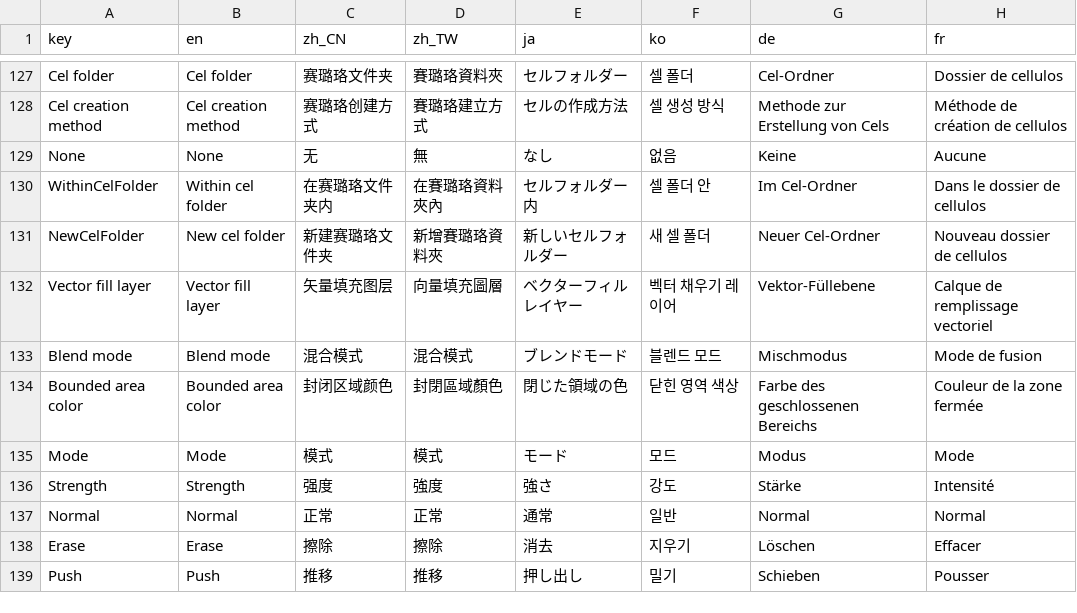
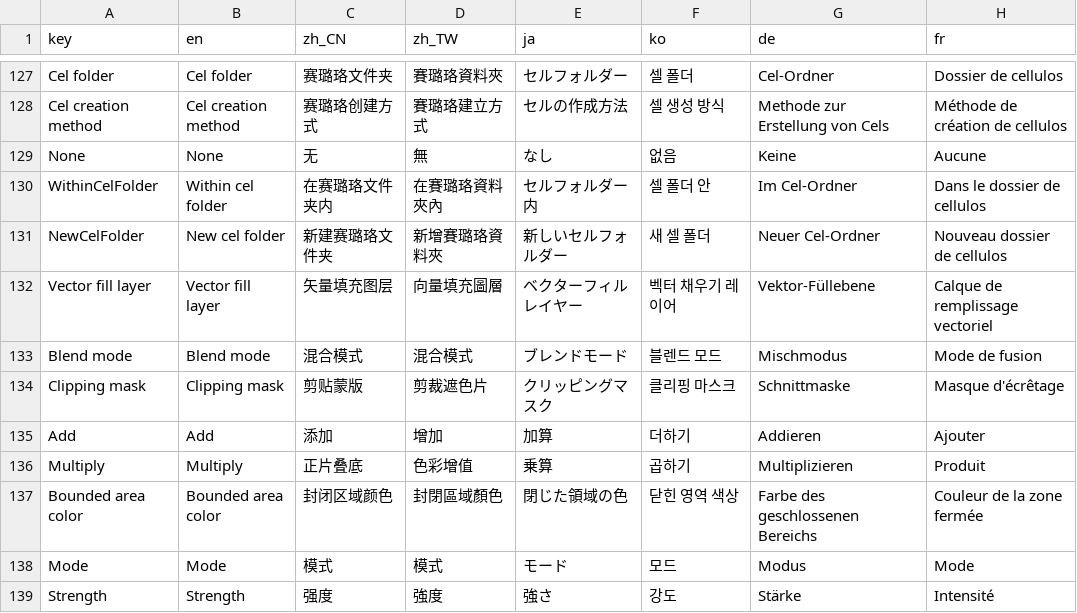
Before and after one commit to ShenCiao/Ciallo, a CSV file: Ciallo/Localization/TranslatableStrings.csv, drawn as a sheet; only a part is shown, gaps mark what is left out; the shorter side is filled out with more unchanged rows.

Commit message:
Blend mode and clipping mask

```diff
--- a/Ciallo/Localization/TranslatableStrings.csv
+++ b/Ciallo/Localization/TranslatableStrings.csv
@@ -133,2 +133,5 @@ Vector fill layer,Vector fill layer,矢量填充图层,向量填充圖層,ベク
 Blend mode,Blend mode,混合模式,混合模式,ブレンドモード,블렌드 모드,Mischmodus,Mode de fusion
+Clipping mask,Clipping mask,剪贴蒙版,剪裁遮色片,クリッピングマスク,클리핑 마스크,Schnittmaske,Masque d'écrêtage
+Add,Add,添加,增加,加算,더하기,Addieren,Ajouter
+Multiply,Multiply,正片叠底,色彩增值,乗算,곱하기,Multiplizieren,Produit
 Bounded area color,Bounded area color,封闭区域颜色,封閉區域顏色,閉じた領域の色,닫힌 영역 색상,Farbe des geschlossenen Bereichs,Couleur de la zone fermée
```
Also changed, not shown: 11 other files.
